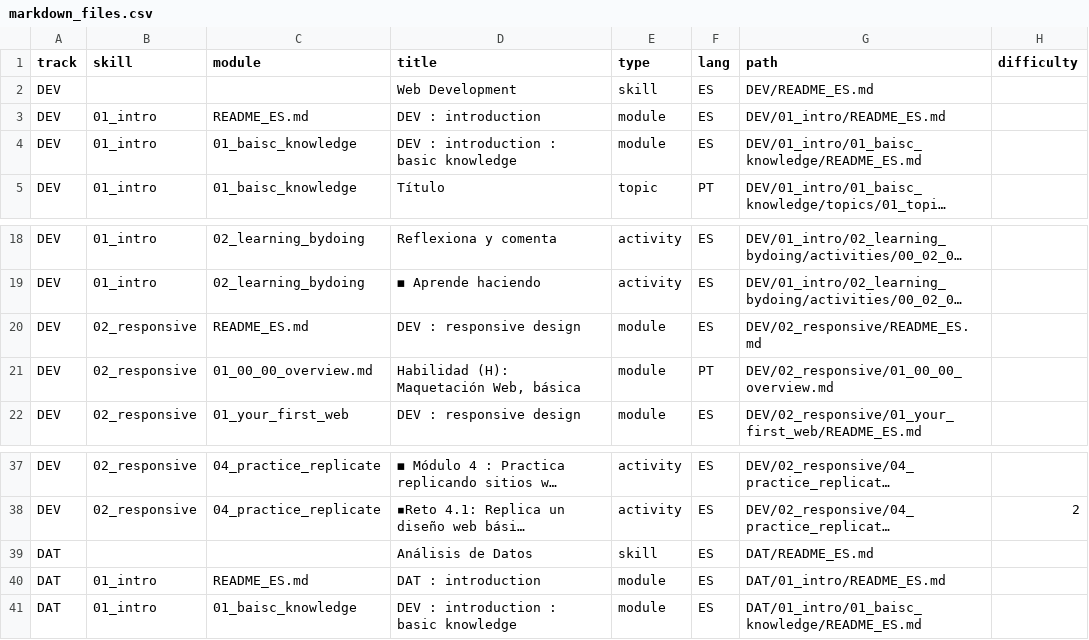
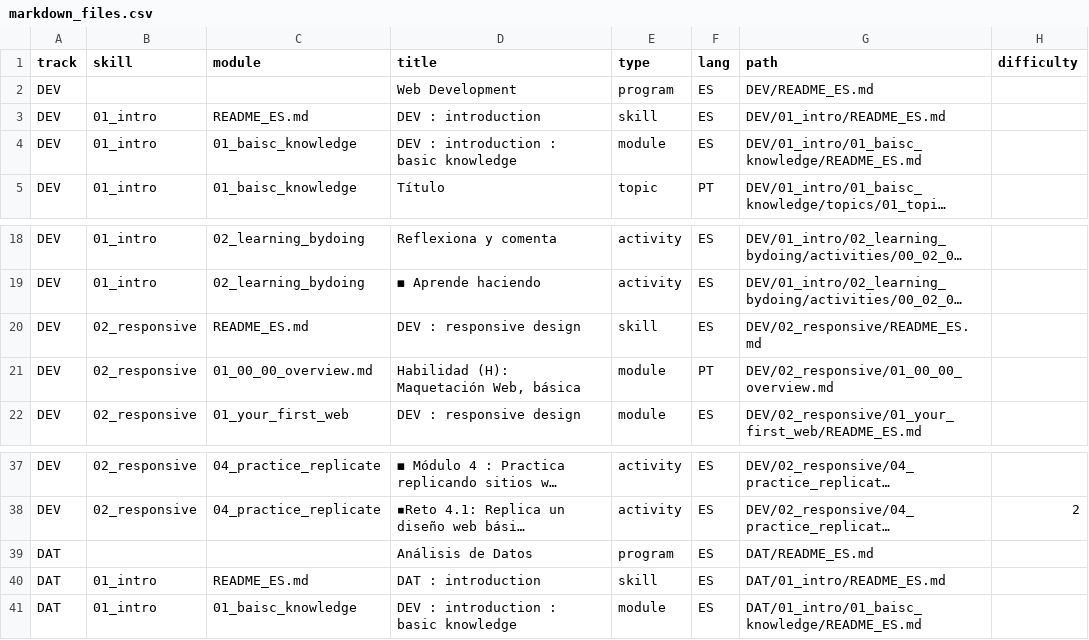
Before and after one commit to Laboratoria/digitaljumpstart-curriculum, a CSV file: markdown_files.csv, drawn as a sheet; only a part is shown, gaps mark what is left out; long unchanged cells end in …; the diff names each change by its address in the sheet, - before the commit and + after, or states it on an @@ line.

```diff
--- a/markdown_files.csv
+++ b/markdown_files.csv
-E2 (type): skill
+E2 (type): program
-E3 (type): module
+E3 (type): skill
-E20 (type): module
+E20 (type): skill
-E39 (type): skill
+E39 (type): program
-E40 (type): module
+E40 (type): skill
```
Also changed, not shown: 1 other file.
